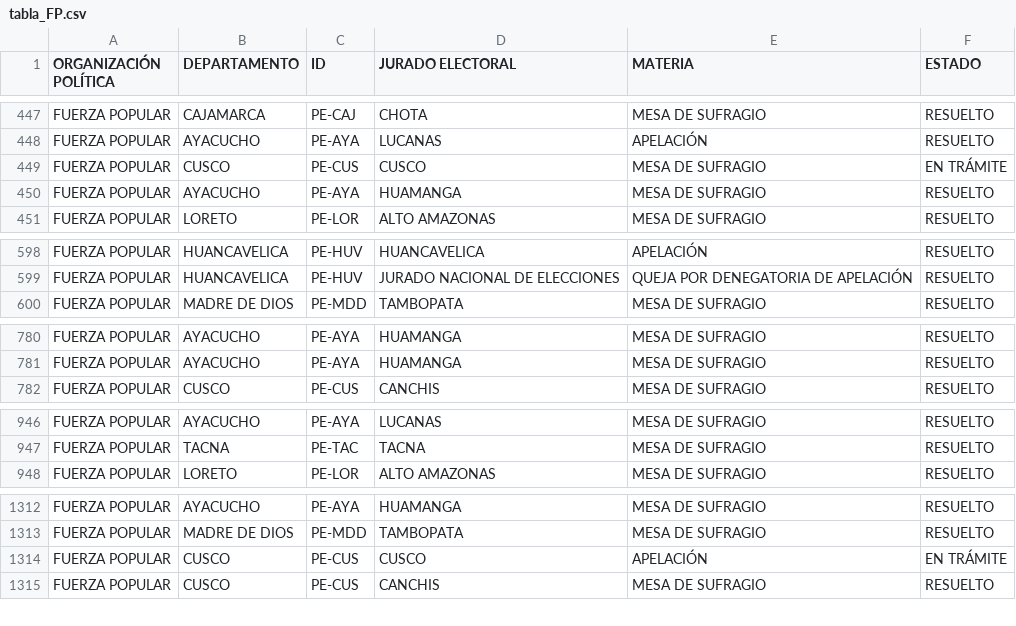
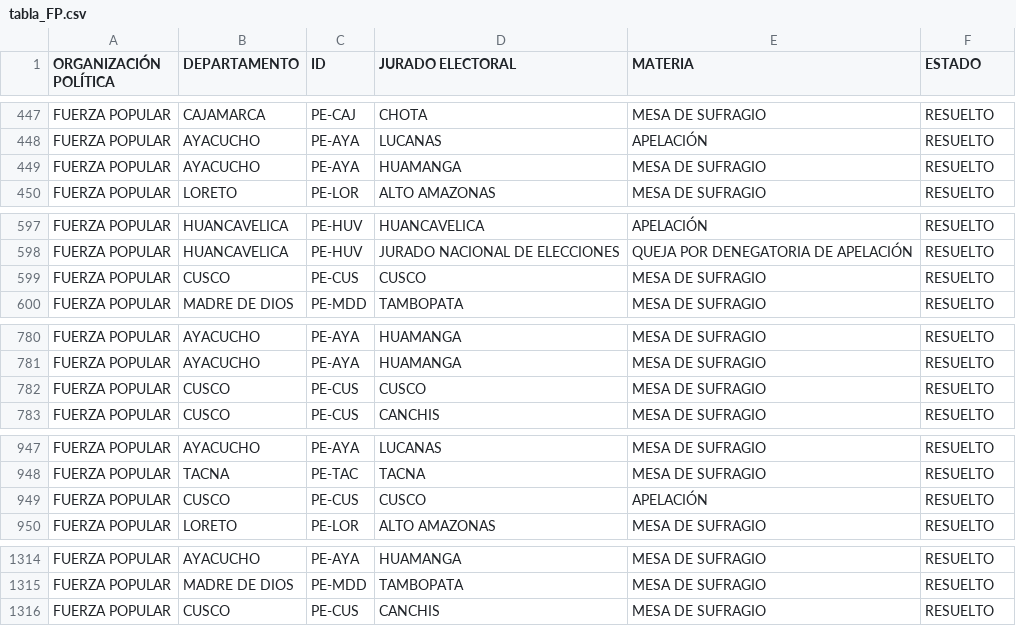
Before and after one commit to GenyLeong/nulidad_electoral, a CSV file: tabla_FP.csv, drawn as a sheet; only a part is shown, gaps mark what is left out; removed rows and columns are numbered as before the commit, all else as after; the diff covers the shown part only; the diff names each change by its address in the sheet, - before the commit and + after, or states it on an @@ line.

```diff
--- a/tabla_FP.csv
+++ b/tabla_FP.csv
-row 449: FUERZA POPULAR | CUSCO | PE-CUS | CUSCO | MESA DE SUFRAGIO | EN TRÁMITE
+row 599: FUERZA POPULAR | CUSCO | PE-CUS | CUSCO | MESA DE SUFRAGIO | RESUELTO
+row 782: FUERZA POPULAR | CUSCO | PE-CUS | CUSCO | MESA DE SUFRAGIO | RESUELTO
+row 949: FUERZA POPULAR | CUSCO | PE-CUS | CUSCO | APELACIÓN | RESUELTO
-row 1314: FUERZA POPULAR | CUSCO | PE-CUS | CUSCO | APELACIÓN | EN TRÁMITE
```
Also changed, not shown: 1 removed row elsewhere in this file, resultado_total.csv, tabla_PL.csv, 3 other files.
